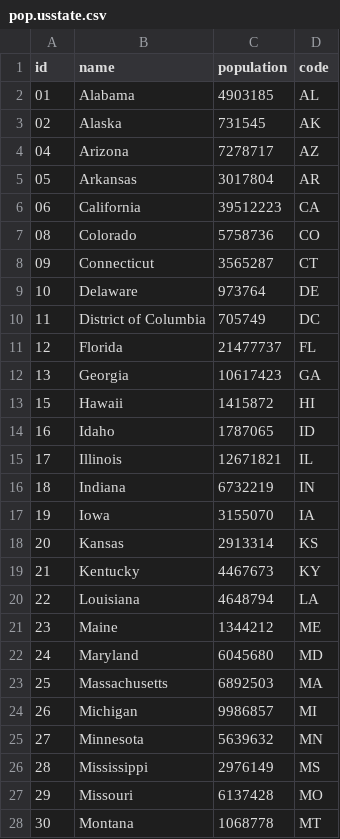
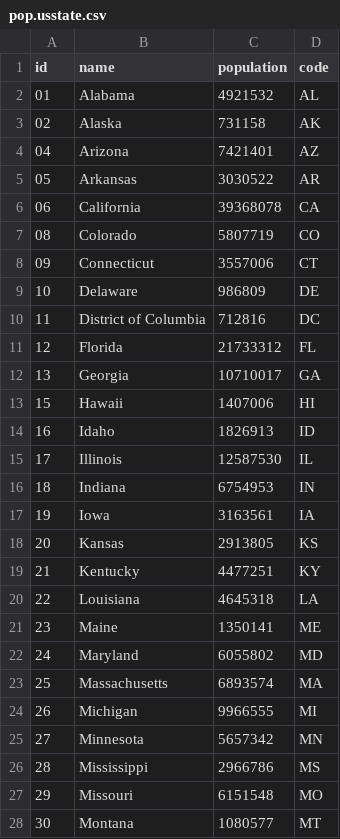
Before and after one commit to tgherzog/basicdata, a CSV file: data/pop.usstate.csv, drawn as a sheet; only a part is shown; the diff covers the shown part only.

```diff
--- a/data/pop.usstate.csv
+++ b/data/pop.usstate.csv
@@ -1,28 +1,28 @@
 id,name,population,code
-01,Alabama,4903185,AL
-02,Alaska,731545,AK
-04,Arizona,7278717,AZ
-05,Arkansas,3017804,AR
-06,California,39512223,CA
-08,Colorado,5758736,CO
-09,Connecticut,3565287,CT
-10,Delaware,973764,DE
-11,District of Columbia,705749,DC
-12,Florida,21477737,FL
-13,Georgia,10617423,GA
-15,Hawaii,1415872,HI
-16,Idaho,1787065,ID
-17,Illinois,12671821,IL
-18,Indiana,6732219,IN
-19,Iowa,3155070,IA
-20,Kansas,2913314,KS
-21,Kentucky,4467673,KY
-22,Louisiana,4648794,LA
-23,Maine,1344212,ME
-24,Maryland,6045680,MD
-25,Massachusetts,6892503,MA
-26,Michigan,9986857,MI
-27,Minnesota,5639632,MN
-28,Mississippi,2976149,MS
-29,Missouri,6137428,MO
-30,Montana,1068778,MT
+01,Alabama,4921532,AL
+02,Alaska,731158,AK
+04,Arizona,7421401,AZ
+05,Arkansas,3030522,AR
+06,California,39368078,CA
+08,Colorado,5807719,CO
+09,Connecticut,3557006,CT
+10,Delaware,986809,DE
+11,District of Columbia,712816,DC
+12,Florida,21733312,FL
+13,Georgia,10710017,GA
+15,Hawaii,1407006,HI
+16,Idaho,1826913,ID
+17,Illinois,12587530,IL
+18,Indiana,6754953,IN
+19,Iowa,3163561,IA
+20,Kansas,2913805,KS
+21,Kentucky,4477251,KY
+22,Louisiana,4645318,LA
+23,Maine,1350141,ME
+24,Maryland,6055802,MD
+25,Massachusetts,6893574,MA
+26,Michigan,9966555,MI
+27,Minnesota,5657342,MN
+28,Mississippi,2966786,MS
+29,Missouri,6151548,MO
+30,Montana,1080577,MT
```
Also changed, not shown: 25 edited cells elsewhere in this file, data/pop.uscty.csv, 1 other file.
